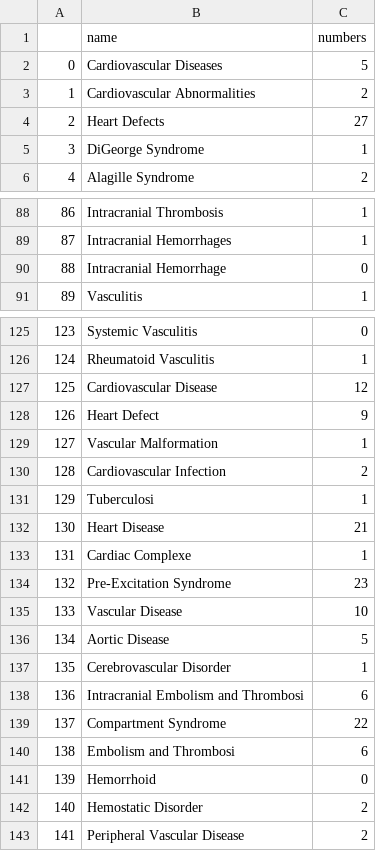
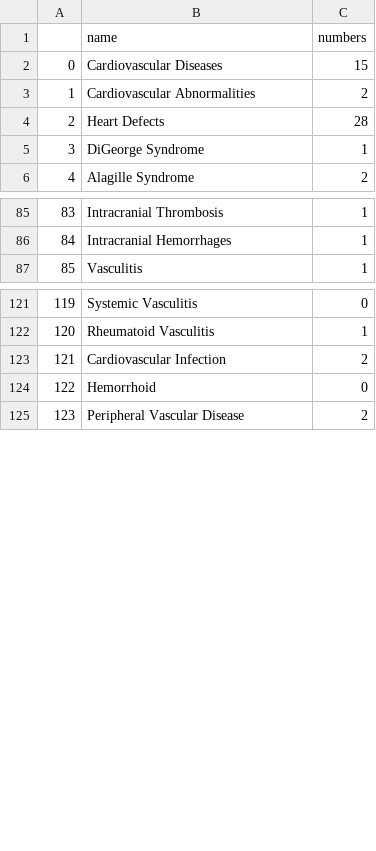
Before and after one commit to pinglab-intern/mesh2molecules, a CSV file: AdvancedSearch/statForIndenti_reaction.csv, drawn as a sheet; only a part is shown, gaps mark what is left out; the diff covers the shown part only; the diff names each change by its address in the sheet, - before the commit and + after, or states it on an @@ line.

```diff
--- a/AdvancedSearch/statForIndenti_reaction.csv
+++ b/AdvancedSearch/statForIndenti_reaction.csv
-C2 (numbers): 5
+C2 (numbers): 15
-C4 (numbers): 27
+C4 (numbers): 28
@@ column A renumbered from row 19 down @@
-row 90: 88 | Intracranial Hemorrhage | 0
-row 127: 125 | Cardiovascular Disease | 12
-row 128: 126 | Heart Defect | 9
-row 129: 127 | Vascular Malformation | 1
-row 131: 129 | Tuberculosi | 1
-row 132: 130 | Heart Disease | 21
-row 133: 131 | Cardiac Complexe | 1
-row 134: 132 | Pre-Excitation Syndrome | 23
-row 135: 133 | Vascular Disease | 10
-row 136: 134 | Aortic Disease | 5
-row 137: 135 | Cerebrovascular Disorder | 1
-row 138: 136 | Intracranial Embolism and Thrombosi | 6
-row 139: 137 | Compartment Syndrome | 22
-row 140: 138 | Embolism and Thrombosi | 6
-row 142: 140 | Hemostatic Disorder | 2
```
Also changed, not shown: 3 removed rows and 10 edited cells elsewhere in this file, AdvancedSearch/pathwayIndentifier_pathway.csv, AdvancedSearch/pathwayIndentifier_reaction.csv, 4 other files.
